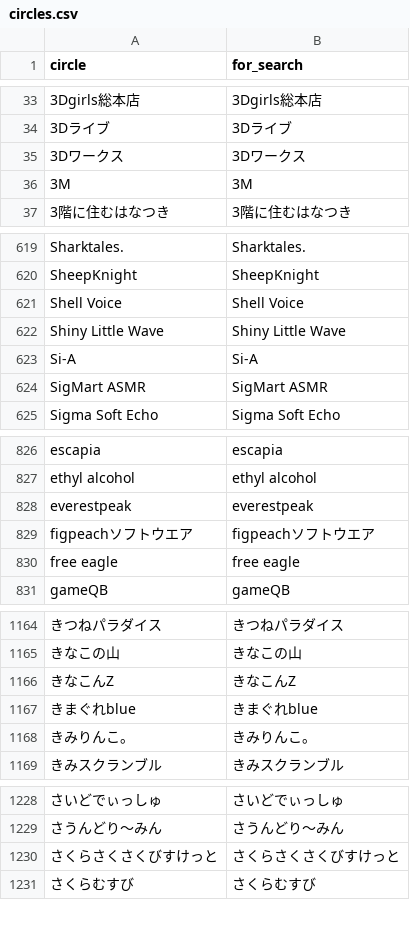
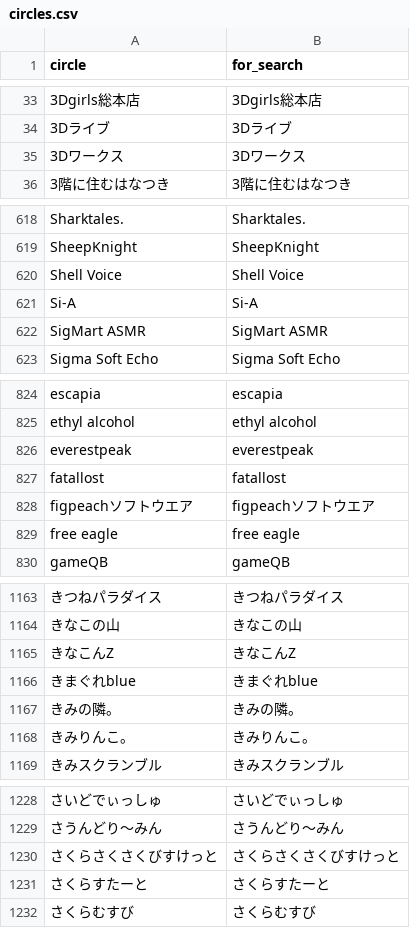
Before and after one commit to MASAYUKI-MORITA/kuppuku_database, a CSV file: circles.csv, drawn as a sheet; only a part is shown, gaps mark what is left out; removed rows and columns are numbered as before the commit, all else as after; the diff covers the shown part only; the diff names each change by its address in the sheet, - before the commit and + after, or states it on an @@ line.

```diff
--- a/circles.csv
+++ b/circles.csv
-row 36: 3M | 3M
-row 622: Shiny Little Wave | Shiny Little Wave
+row 827: fatallost | fatallost
+row 1167: きみの隣。 | きみの隣。
+row 1231: さくらすたーと | さくらすたーと
```
Also changed, not shown: 9 added rows and 1 removed row elsewhere in this file, voice_actors.csv.
